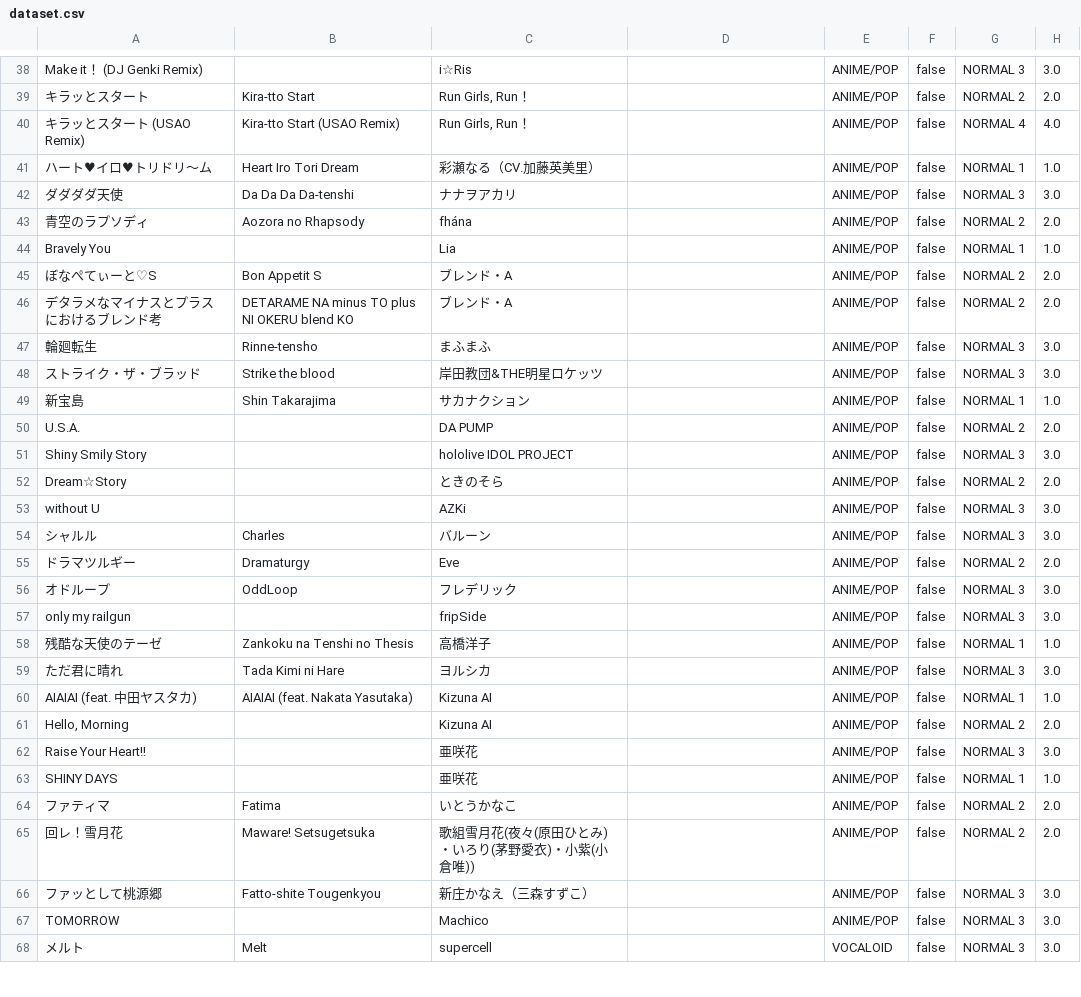
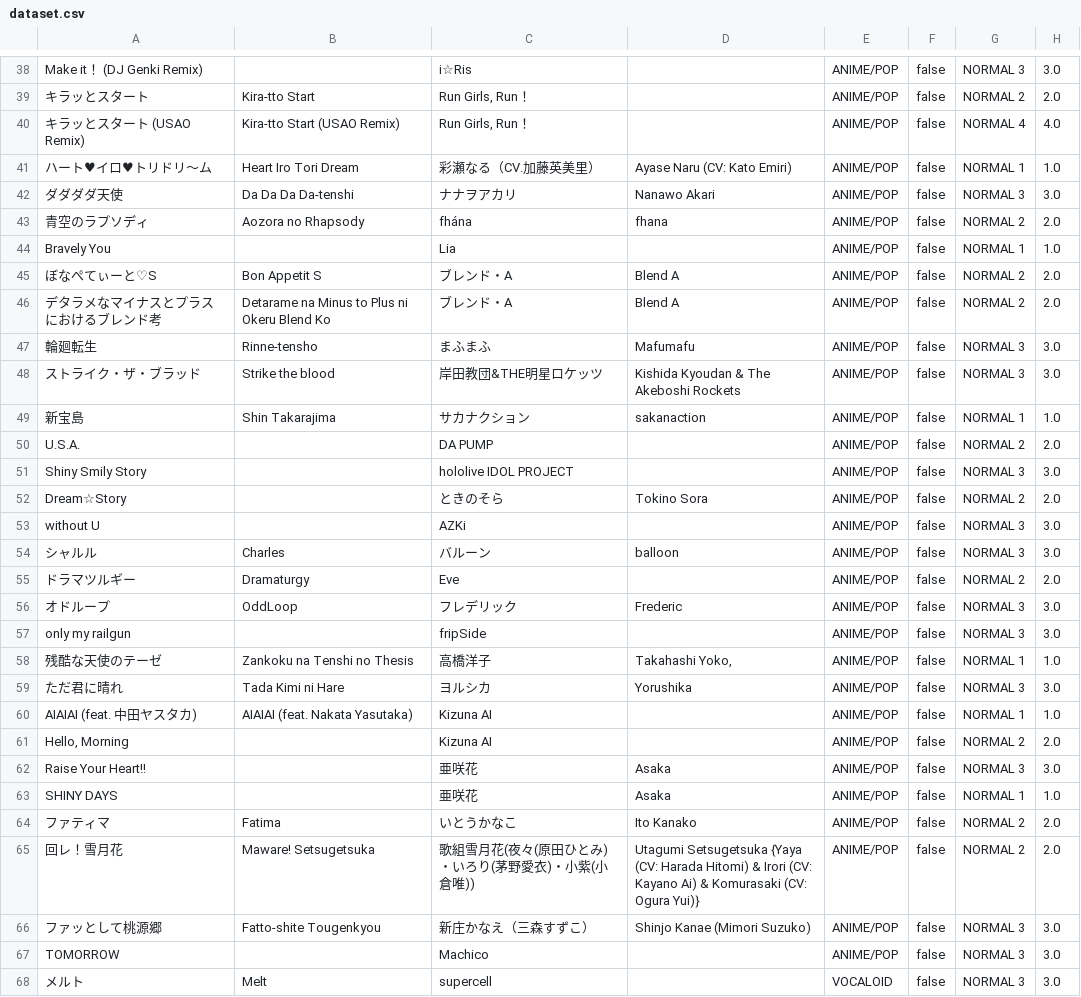
Before and after one commit to shimmand/labs, a CSV file: dataset.csv, drawn as a sheet; only a part is shown, gaps mark what is left out; the diff covers the shown part only; the diff names each change by its address in the sheet, - before the commit and + after, or states it on an @@ line.

Commit message:
Update dataset.csv

```diff
--- a/dataset.csv
+++ b/dataset.csv
-D41: (empty)
+D41: Ayase Naru (CV: Kato Emiri)
-D42: (empty)
+D42: Nanawo Akari
-D43: (empty)
+D43: fhana
-D45:D46: (empty)
+D45:D46: Blend A
-B46: DETARAME NA minus TO plus NI OKERU blend KO
+B46: Detarame na Minus to Plus ni Okeru Blend Ko
-D47: (empty)
+D47: Mafumafu
-D48: (empty)
+D48: Kishida Kyoudan & The Akeboshi Rockets
-D49: (empty)
+D49: sakanaction
-D52: (empty)
+D52: Tokino Sora
-D54: (empty)
+D54: balloon
-D56: (empty)
+D56: Frederic
-D58: (empty)
+D58: Takahashi Yoko,
-D59: (empty)
+D59: Yorushika
-D62:D63: (empty)
+D62:D63: Asaka
-D64: (empty)
+D64: Ito Kanako
-D65: (empty)
+D65: Utagumi Setsugetsuka {Yaya (CV: Harada Hitomi) & Irori (CV: Kayano Ai) & Komurasaki (CV: Ogura Yui)}
-D66: (empty)
+D66: Shinjo Kanae (Mimori Suzuko)
```
Also changed, not shown: 137 edited cells elsewhere in this file.
